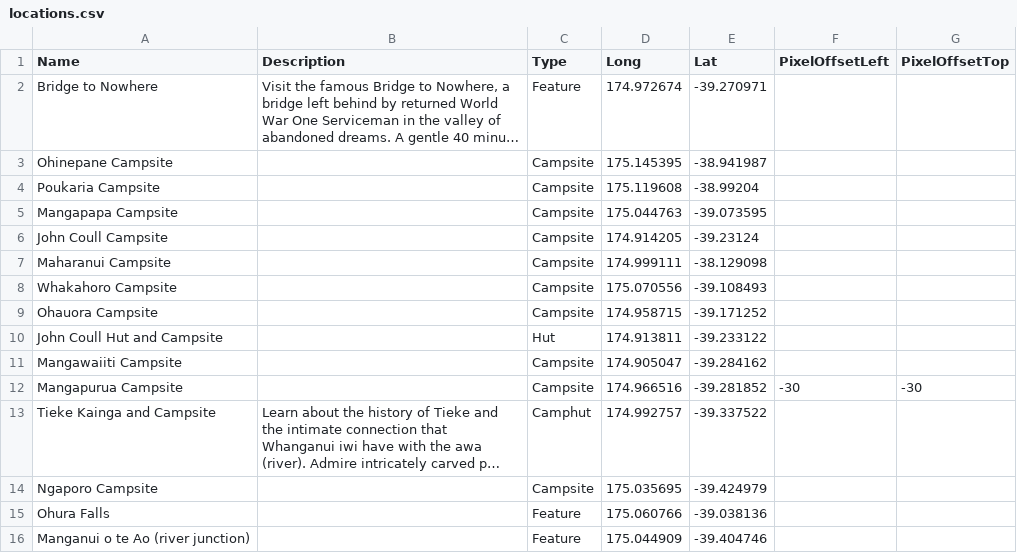
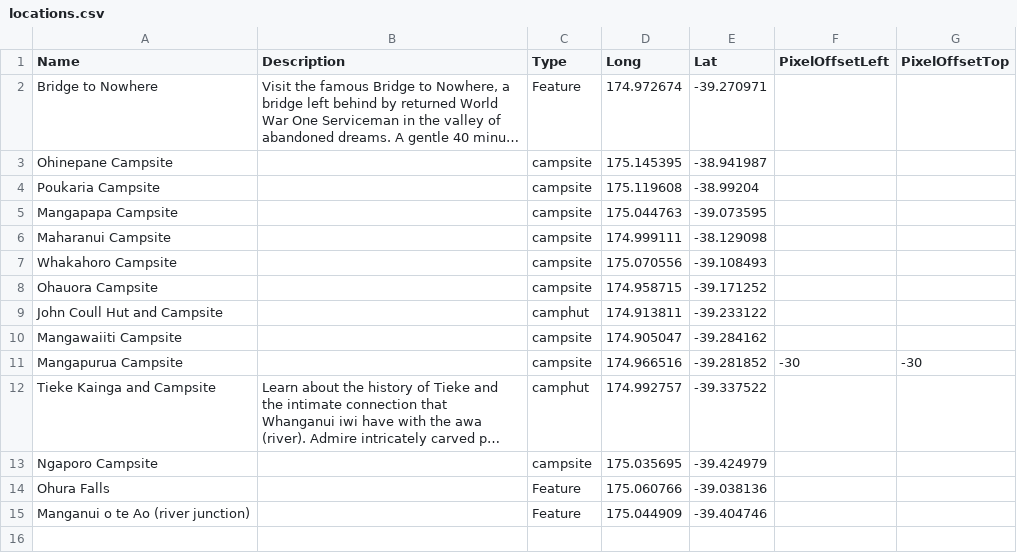
Before and after one commit to mtysoe/greatwalks-builder, a CSV file: walks/Whanganui Journey/locations.csv, drawn as a sheet; long unchanged cells end in …; removed rows and columns are numbered as before the commit, all else as after; the diff names each change by its address in the sheet, - before the commit and + after, or states it on an @@ line.

Commit message:
Removing debug, updating map locations

```diff
--- a/walks/Whanganui Journey/locations.csv
+++ b/walks/Whanganui Journey/locations.csv
-C3:C5 (Type): Campsite
+C3:C5 (Type): campsite
-row 6: John Coull Campsite |  | Campsite | 174.914205 | -39.23124
-C6:C8 (Type): Campsite
+C6:C8 (Type): campsite
-C9 (Type): Hut
+C9 (Type): camphut
-C10:C11 (Type): Campsite
+C10:C11 (Type): campsite
-C12 (Type): Camphut
+C12 (Type): camphut
-C13 (Type): Campsite
+C13 (Type): campsite
```
Also changed, not shown: walks/Kepler Track/locations.csv, walks/Lake Waikaremoana/locations.csv, 8 other files.
